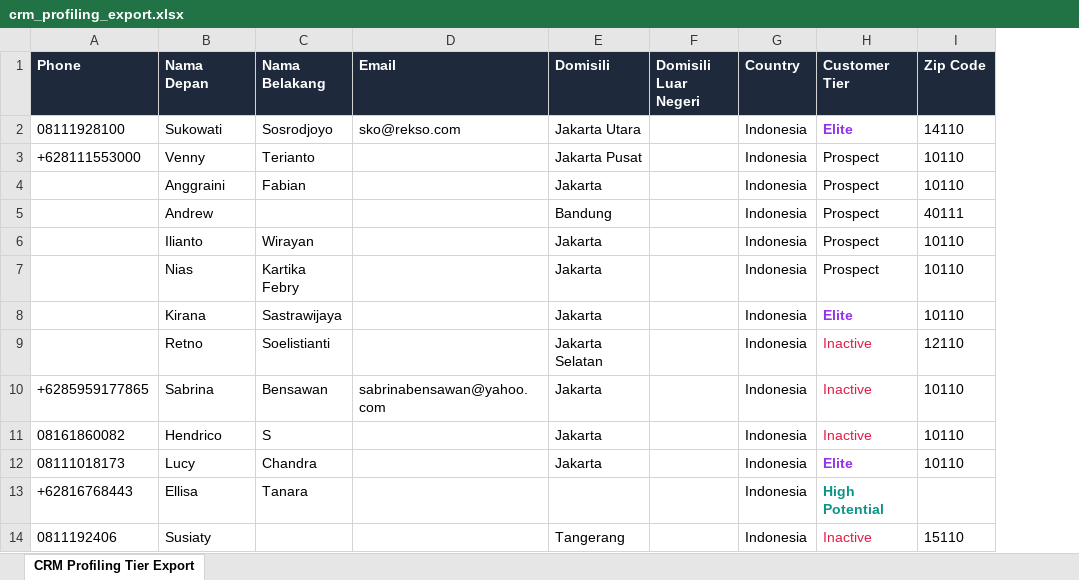
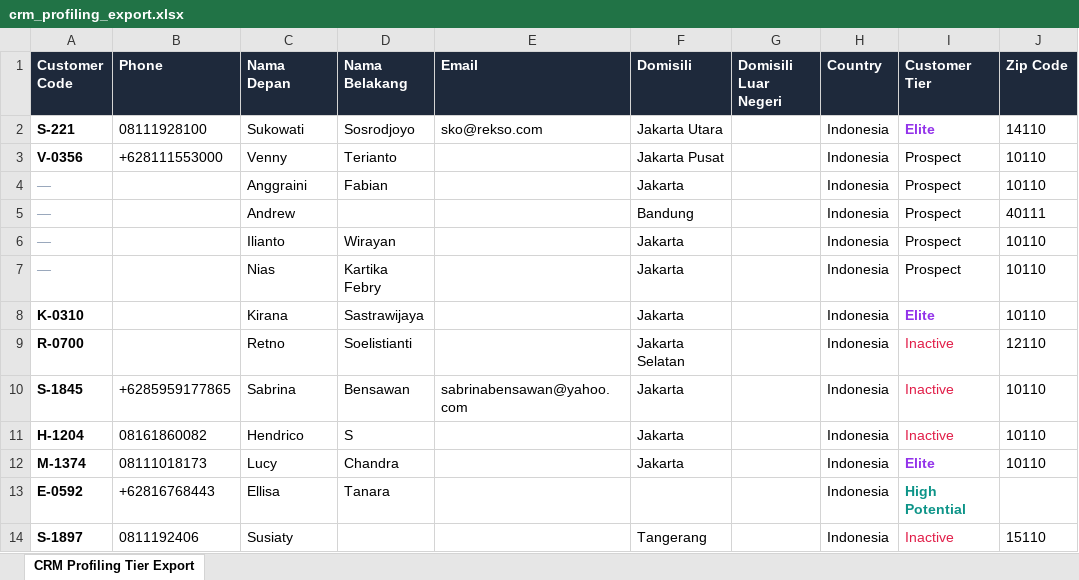
Before and after one commit to halonemuinai-sys/Dashboard-Bvl-Next, an Excel workbook: public/crm_profiling_export.xlsx, sheet CRM Profiling Tier Export, drawn as a sheet; only a part is shown; values as stored, in another font and other column widths than the file's, no borders; the diff names each change by its address in the sheet, - before the commit and + after, or states it on an @@ line.

Commit message:
feat: enrich crm profiling export with matched Netsuite customer codes

```diff
--- a/public/crm_profiling_export.xlsx (sheet CRM Profiling Tier Export)
+++ b/public/crm_profiling_export.xlsx (sheet CRM Profiling Tier Export)
+column A (Customer Code), rows 2-14: S-221 | V-0356 | — | — | — | — | K-0310 | R-0700 | S-1845 | H-1204 | M-1374 | E-0592 | S-1897
```
